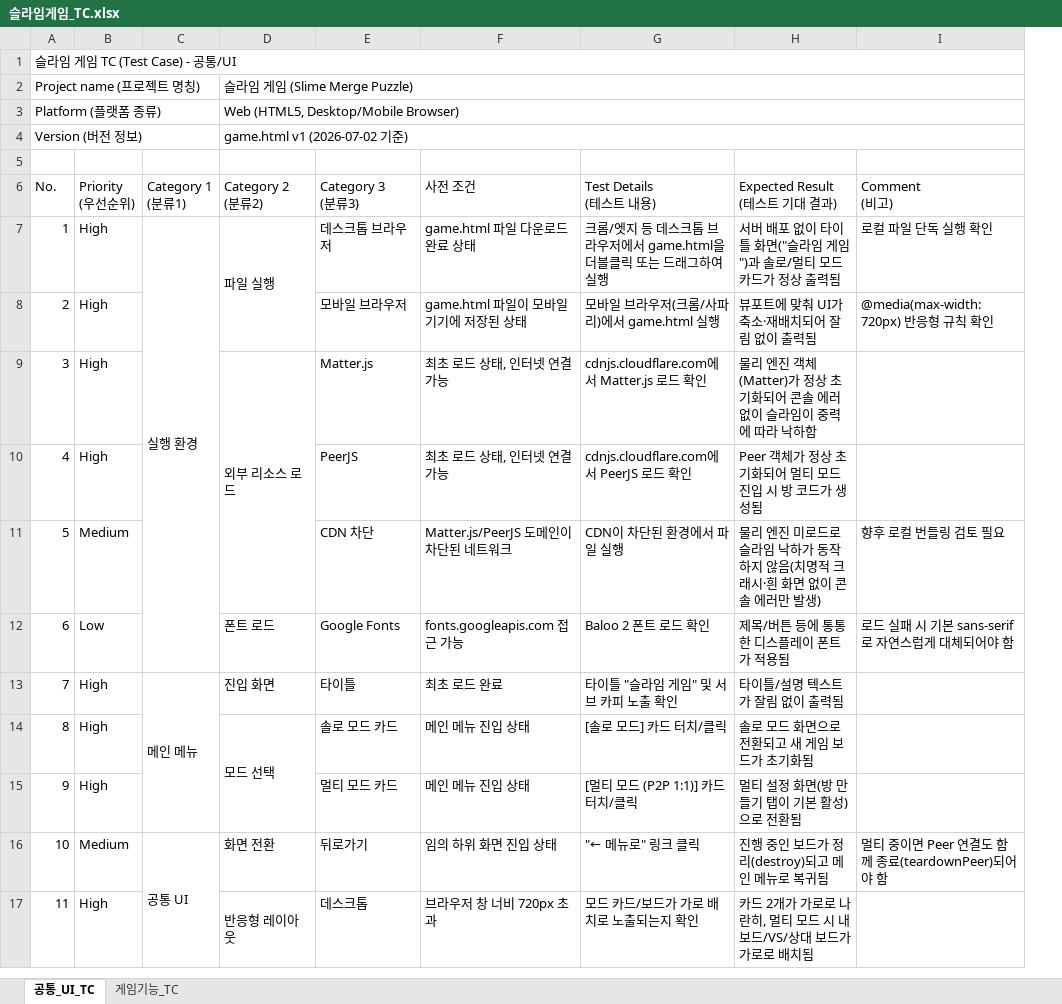
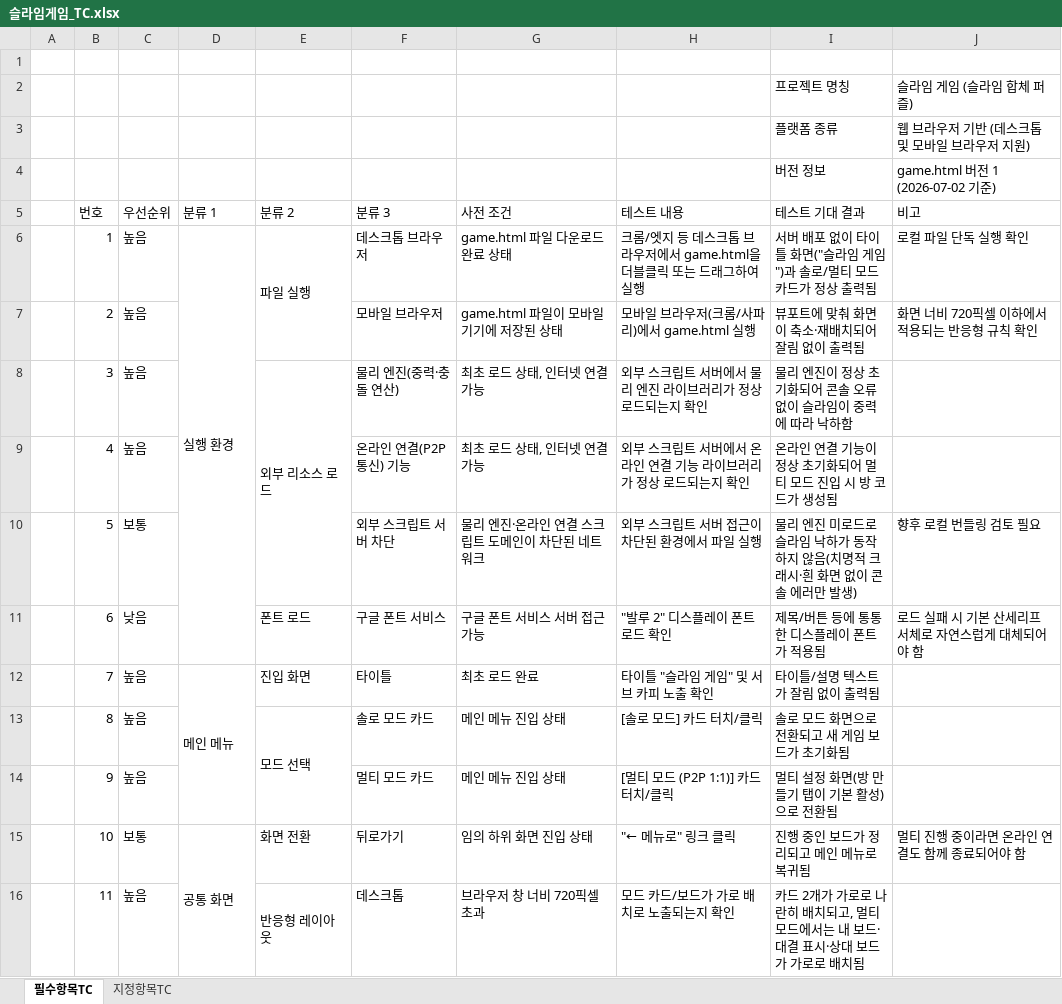
Before and after one commit to leegm0430/seminer, an Excel workbook: TC/슬라임게임_TC.xlsx, sheet 필수항목TC, drawn as a sheet; only a part is shown; values as stored, in another font and other column widths than the file's, no cell formats; removed rows and columns are numbered as before the commit, all else as after; ↵ is a line break in a cell; the diff covers the shown part only; the diff names each change by its address in the sheet, - before the commit and + after, or states it on an @@ line.

```diff
--- a/TC/슬라임게임_TC.xlsx (sheet 필수항목TC)
+++ b/TC/슬라임게임_TC.xlsx (sheet 필수항목TC)
-sheet tab: 공통_UI_TC
+sheet tab: 필수항목TC
-sheet tab: 게임기능_TC
+sheet tab: 지정항목TC
+column A, empty
-column B, rows 7-17: High | High | High | High | Medium | Low | High | High | High | Medium | High
+column C, rows 6-16: 높음 | 높음 | 높음 | 높음 | 보통 | 낮음 | 높음 | 높음 | 높음 | 보통 | 높음
-row 1: 슬라임 게임 TC (Test Case) - 공통/UI
-row 2: Project name (프로젝트 명칭) |  |  | 슬라임 게임 (Slime Merge Puzzle)
-row 3: Platform (플랫폼 종류) |  |  | Web (HTML5, Desktop/Mobile Browser)
-row 4: Version (버전 정보) |  |  | game.html v1 (2026-07-02 기준)
-row 6: No. | Priority ↵ (우선순위) | Category 1 ↵ (분류1) | Category 2 ↵ (분류2) | Category 3 ↵ (분류3) | 사전 조건 | Test Details ↵ (테스트 내용) | Expected Result ↵ (테스트 기대 결과) | Comment ↵ (비고)
+row 2:  |  |  |  |  |  |  |  | 프로젝트 명칭 | 슬라임 게임 (슬라임 합체 퍼즐)
+row 3:  |  |  |  |  |  |  |  | 플랫폼 종류 | 웹 브라우저 기반 (데스크톱 및 모바일 브라우저 지원)
+row 4:  |  |  |  |  |  |  |  | 버전 정보 | game.html 버전 1 (2026-07-02 기준)
+row 5:  | 번호 | 우선순위 | 분류 1 | 분류 2 | 분류 3 | 사전 조건 | 테스트 내용 | 테스트 기대 결과 | 비고
-I7: 뷰포트에 맞춰 UI가 축소·재배치되어 잘림 없이 출력됨
+I7: 뷰포트에 맞춰 화면이 축소·재배치되어 잘림 없이 출력됨
-J7: @media(max-width:720px) 반응형 규칙 확인
+J7: 화면 너비 720픽셀 이하에서 적용되는 반응형 규칙 확인
-F8: Matter.js
+F8: 물리 엔진(중력·충돌 연산)
-H8: cdnjs.cloudflare.com에서 Matter.js 로드 확인
+H8: 외부 스크립트 서버에서 물리 엔진 라이브러리가 정상 로드되는지 확인
-I8: …리 엔진 객체(Matter)가 정상 초기화되어 콘솔 에러 없이…
+I8: …리 엔진이 정상 초기화되어 콘솔 오류 없이…
-F9: PeerJS
+F9: 온라인 연결(P2P 통신) 기능
-H9: cdnjs.cloudflare.com에서 PeerJS 로드 확인
+H9: 외부 스크립트 서버에서 온라인 연결 기능 라이브러리가 정상 로드되는지 확인
-I9: Peer 객체가 정상 초기화되어 멀티 모드 진입 시 방 코드가 생성됨
+I9: 온라인 연결 기능이 정상 초기화되어 멀티 모드 진입 시 방 코드가 생성됨
-F10: CDN 차단
+F10: 외부 스크립트 서버 차단
-G10: Matter.js/PeerJS 도메인이 차단된 네트워크
+G10: 물리 엔진·온라인 연결 스크립트 도메인이 차단된 네트워크
-H10: CDN이 차단된 환경에서 파일 실행
+H10: 외부 스크립트 서버 접근이 차단된 환경에서 파일 실행
-F11: Google Fonts
+F11: 구글 폰트 서비스
-G11: fonts.googleapis.com 접근 가능
+G11: 구글 폰트 서비스 서버 접근 가능
-H11: Baloo 2 폰트 로드 확인
+H11: "발루 2" 디스플레이 폰트 로드 확인
-J11: 로드 실패 시 기본 sans-serif로 자연스럽게 대체되어야 함
+J11: 로드 실패 시 기본 산세리프 서체로 자연스럽게 대체되어야 함
-D15: 공통 UI
+D15: 공통 화면
-I15: 진행 중인 보드가 정리(destroy)되고 메인 메뉴로 복귀됨
+I15: 진행 중인 보드가 정리되고 메인 메뉴로 복귀됨
-J15: 멀티 중이면 Peer 연결도 함께 종료(teardownPeer)되어야 함
+J15: 멀티 진행 중이라면 온라인 연결도 함께 종료되어야 함
-G16: 브라우저 창 너비 720px 초과
+G16: 브라우저 창 너비 720픽셀 초과
-I16: …나란히, 멀티 모드 시 내 보드/VS/상대 보…
+I16: …나란히 배치되고, 멀티 모드에서는 내 보드·대결 표시·상대 보…
```
Also changed, not shown: 6 edited cells elsewhere in this sheet, sheet 지정항목TC, cell formats, 33 other files.
